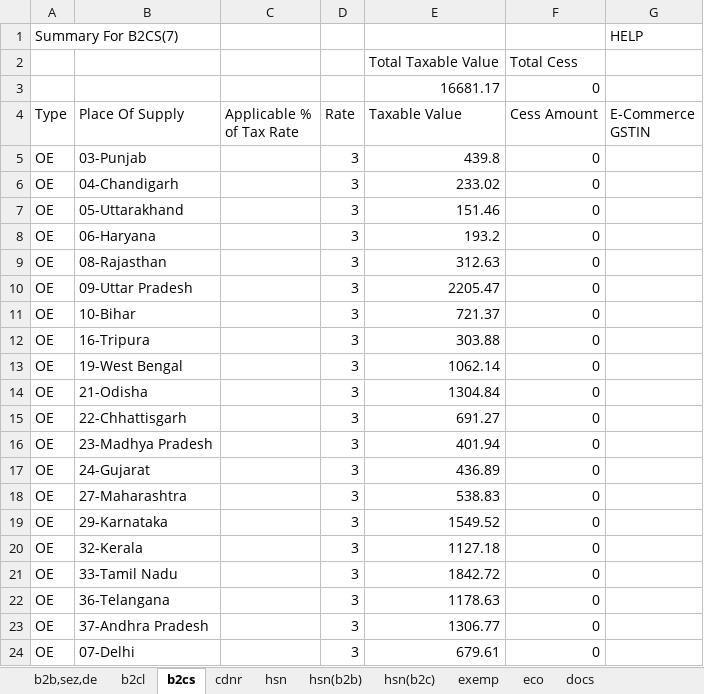
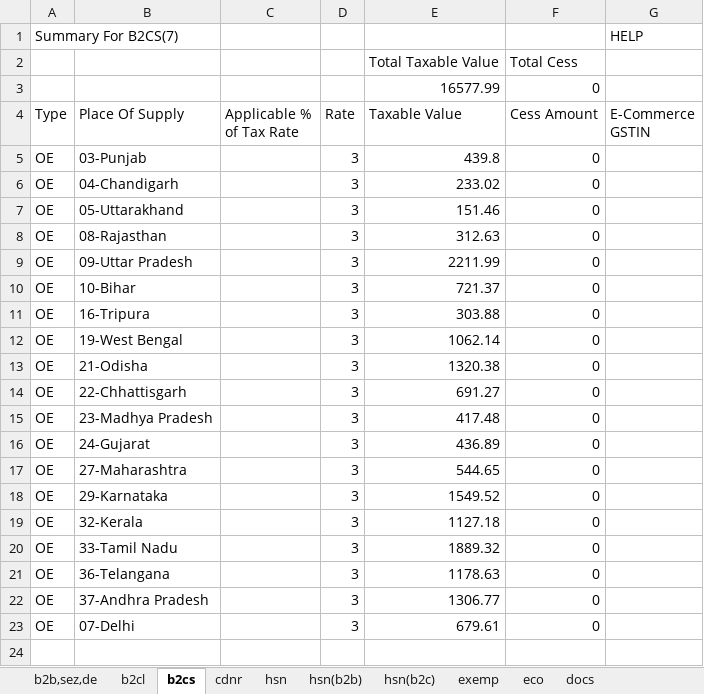
Before and after one commit to Anshul0563/GST, an Excel workbook: storage/exports/4/07TCRPS8655B1ZK/032026/gstr1.xlsx, sheet b2cs, drawn as a sheet; values as stored, in another font and other column widths than the file's, no borders; removed rows and columns are numbered as before the commit, all else as after; the diff names each change by its address in the sheet, - before the commit and + after, or states it on an @@ line.

```diff
--- a/storage/exports/4/07TCRPS8655B1ZK/032026/gstr1.xlsx (sheet b2cs)
+++ b/storage/exports/4/07TCRPS8655B1ZK/032026/gstr1.xlsx (sheet b2cs)
-E3 (Taxable Value): 16681.17
+E3 (Taxable Value): 16577.99
-row 8: OE | 06-Haryana |  | 3 | 193.2 | 0
-E9 (Taxable Value): 2205.47
+E9 (Taxable Value): 2211.99
-E13 (Taxable Value): 1304.84
+E13 (Taxable Value): 1320.38
-E15 (Taxable Value): 401.94
+E15 (Taxable Value): 417.48
-E17 (Taxable Value): 538.83
+E17 (Taxable Value): 544.65
-E20 (Taxable Value): 1842.72
+E20 (Taxable Value): 1889.32
```
Also changed, not shown: sheet docs, sheet eco, 6 other files.
